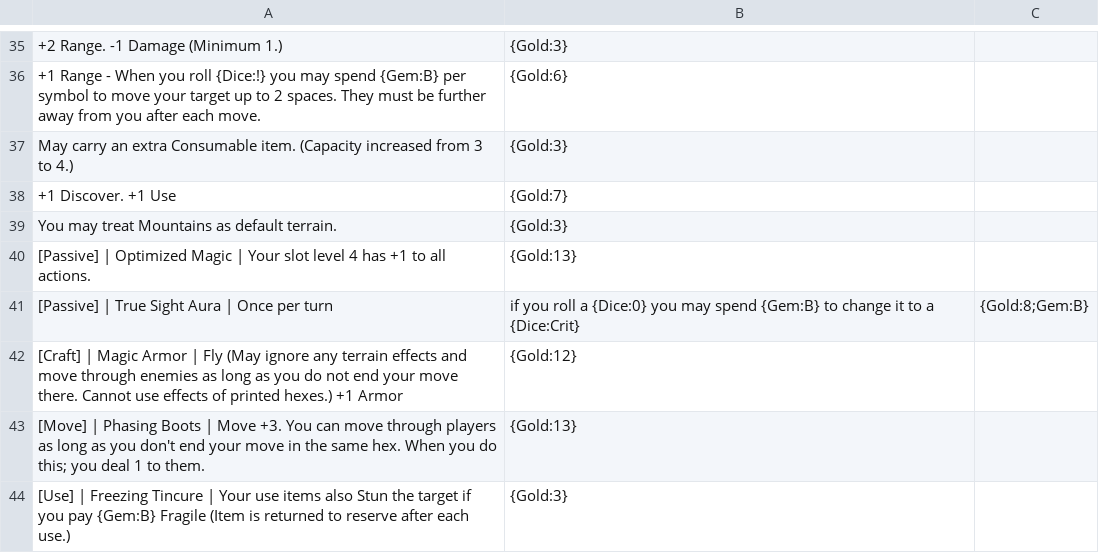
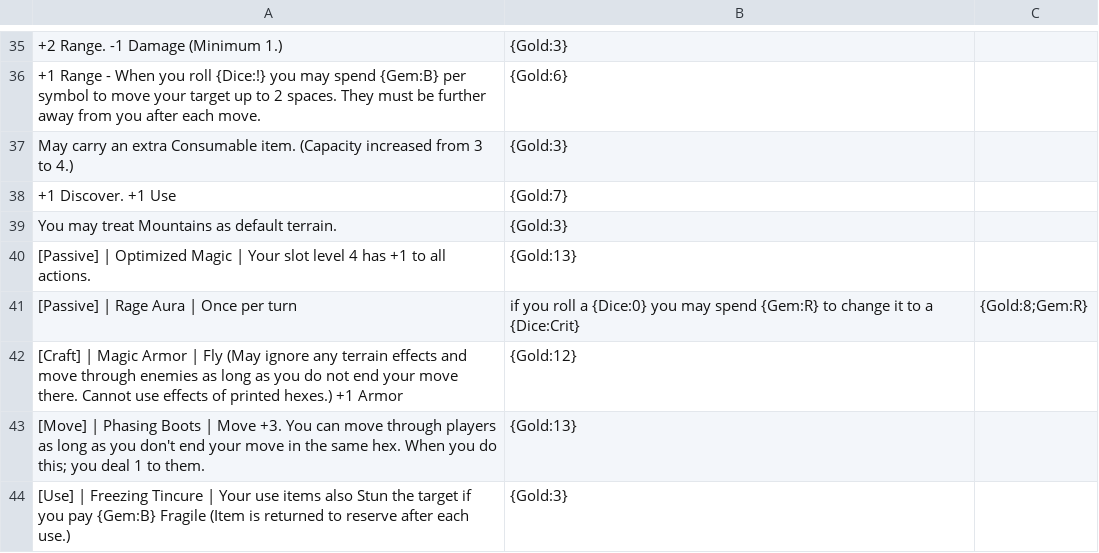
Before and after one commit to Hobatron/TTS-CardGenerator, a CSV file: generators/old-CardGen/equipmentCsv.csv, drawn as a sheet; only a part is shown, gaps mark what is left out.

Commit message:
completed cycle ~ kinda

```diff
--- a/generators/old-CardGen/equipmentCsv.csv
+++ b/generators/old-CardGen/equipmentCsv.csv
@@ -40,3 +40,3 @@ You may treat Mountains as default terrain.,{Gold:3}
 [Passive] | Optimized Magic | Your slot level 4 has +1 to all actions.,{Gold:13}
-[Passive] | True Sight Aura | Once per turn, if you roll a {Dice:0} you may spend {Gem:B} to change it to a {Dice:Crit},{Gold:8;Gem:B}
+[Passive] | Rage Aura | Once per turn, if you roll a {Dice:0} you may spend {Gem:R} to change it to a {Dice:Crit},{Gold:8;Gem:R}
 [Craft] | Magic Armor | Fly (May ignore any terrain effects and move through enemies as long as you do not end your move there. Cannot use effects of printed hexes.) +1 Armor,{Gold:12}
```
